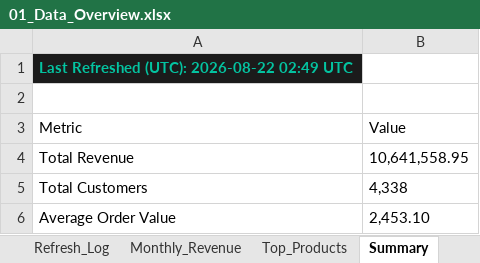
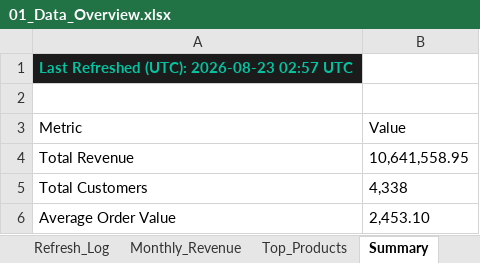
Before and after one commit to HuzeifKhan/Ecommerce-Finance-Analytics-Portfolio, an Excel workbook: 04_Excel/01_Data_Overview.xlsx, sheet Summary, drawn as a sheet; values as stored, in another font and other column widths than the file's, no borders; the diff names each change by its address in the sheet, - before the commit and + after, or states it on an @@ line.

```diff
--- a/04_Excel/01_Data_Overview.xlsx (sheet Summary)
+++ b/04_Excel/01_Data_Overview.xlsx (sheet Summary)
-A1 (Metric): Last Refreshed (UTC): 2026-08-22 02:49 UTC
+A1 (Metric): Last Refreshed (UTC): 2026-08-23 02:57 UTC
```
Also changed, not shown: sheet Top_Products, sheet Monthly_Revenue, sheet Columns, sheet Data_Quality, sheet Refresh_Log, 04_Excel/Dashboard_Notes.xlsx, 04_Excel/KPI_Snapshot.xlsx, 2 other files.
